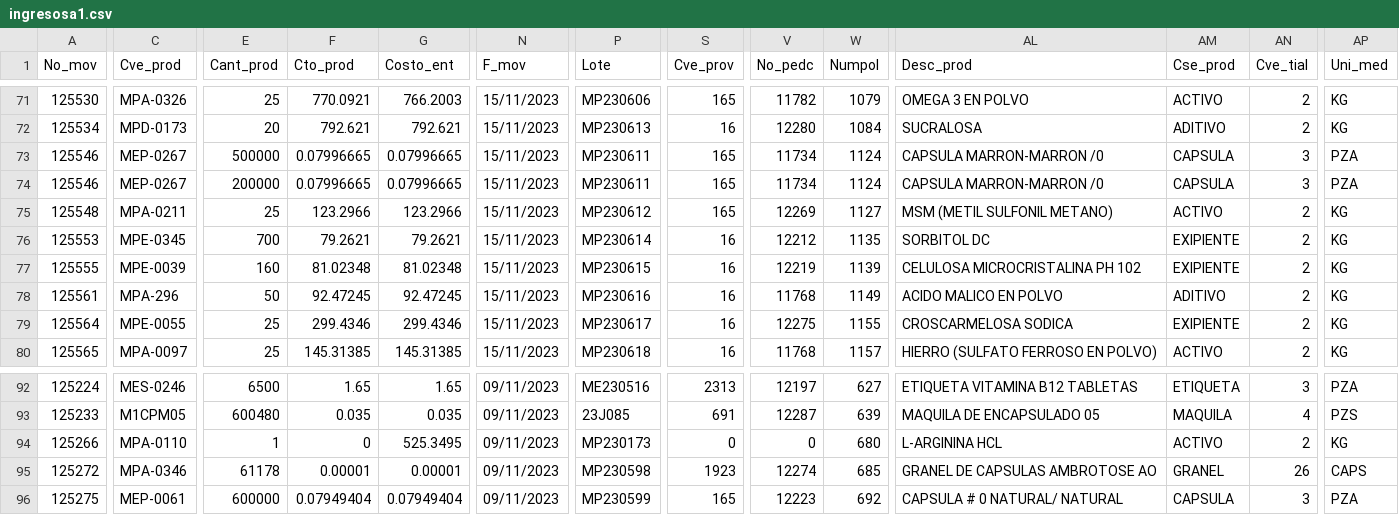
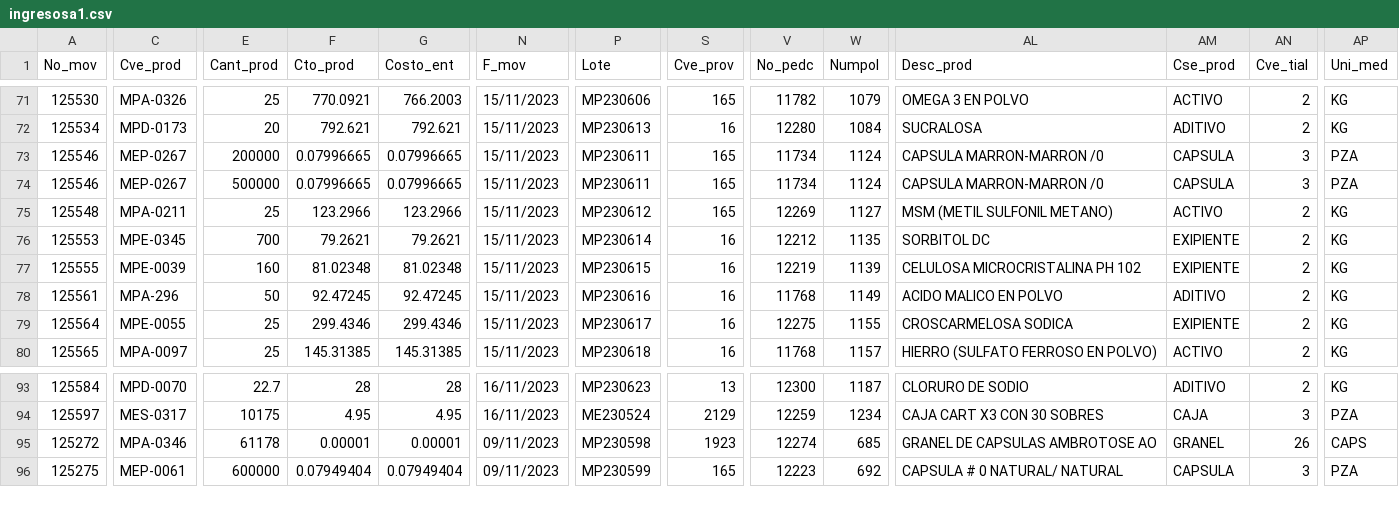
Before and after one commit to Geratano/Farmiral, a CSV file: ingresosa1.csv, drawn as a sheet; only a part is shown, gaps mark what is left out; removed rows and columns are numbered as before the commit, all else as after; rows hold the shown columns only; the diff covers the shown part only; the diff names each change by its address in the sheet, - before the commit and + after, or states it on an @@ line.

```diff
--- a/ingresosa1.csv
+++ b/ingresosa1.csv
@@ row 74 moved to row 73: 125546 @@
-A93 (No_mov): 125224
+A93 (No_mov): 125584
-C93 (Cve_prod): MES-0246
+C93 (Cve_prod): MPD-0070
-E93 (Cant_prod): 6500
+E93 (Cant_prod): 22.7
-F93 (Cto_prod): 1.65
+F93 (Cto_prod): 28
-G93 (Costo_ent): 1.65
+G93 (Costo_ent): 28
-N93:N94 (F_mov): 09/11/2023
+N93:N94 (F_mov): 16/11/2023
-P93 (Lote): ME230516
+P93 (Lote): MP230623
-S93 (Cve_prov): 2313
+S93 (Cve_prov): 13
-V93 (No_pedc): 12197
+V93 (No_pedc): 12300
-W93 (Numpol): 627
+W93 (Numpol): 1187
-AL93 (Desc_prod): ETIQUETA VITAMINA B12 TABLETAS
+AL93 (Desc_prod): CLORURO DE SODIO
-AM93 (Cse_prod): ETIQUETA
+AM93 (Cse_prod): ADITIVO
-AN93 (Cve_tial): 3
+AN93 (Cve_tial): 2
-AP93 (Uni_med): PZA
+AP93 (Uni_med): KG
-A94 (No_mov): 125233
+A94 (No_mov): 125597
-C94 (Cve_prod): M1CPM05
+C94 (Cve_prod): MES-0317
-E94 (Cant_prod): 600480
+E94 (Cant_prod): 10175
-F94 (Cto_prod): 0.035
+F94 (Cto_prod): 4.95
-G94 (Costo_ent): 0.035
+G94 (Costo_ent): 4.95
-P94 (Lote): 23J085
+P94 (Lote): ME230524
-S94 (Cve_prov): 691
+S94 (Cve_prov): 2129
-V94 (No_pedc): 12287
+V94 (No_pedc): 12259
-W94 (Numpol): 639
+W94 (Numpol): 1234
-AL94 (Desc_prod): MAQUILA DE ENCAPSULADO 05
+AL94 (Desc_prod): CAJA CART X3 CON 30 SOBRES
-AM94 (Cse_prod): MAQUILA
+AM94 (Cse_prod): CAJA
-AN94 (Cve_tial): 4
+AN94 (Cve_tial): 3
-AP94 (Uni_med): PZS
+AP94 (Uni_med): PZA
-row 94: 125266 | MPA-0110 | 1 | 0 | 525.3495 | 09/11/2023 | MP230173 | 0 | 0 | 680 | L-ARGININA HCL | ACTIVO | 2 | KG
```
Also changed, not shown: 1 added row, 1 moved row and 38 edited cells elsewhere in this file, remisiones.csv, 5 other files.
